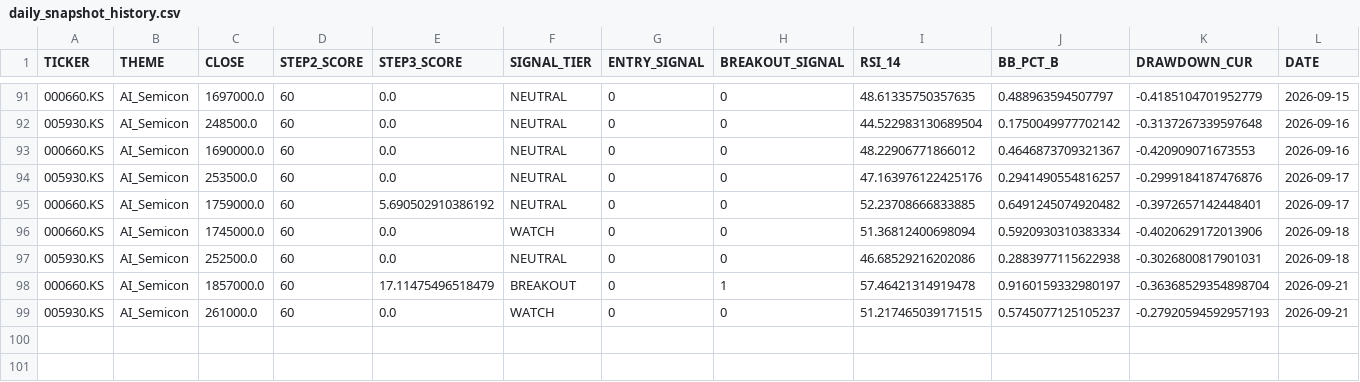
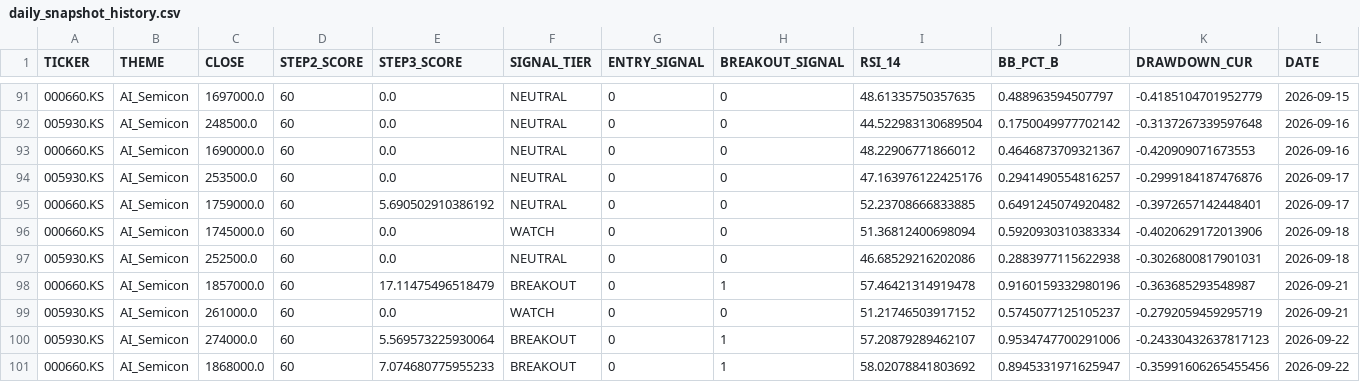
Before and after one commit to ONE-CASE/stock-entry-agent, a CSV file: output/daily_snapshot_history.csv, drawn as a sheet; only a part is shown, gaps mark what is left out.

```diff
--- a/output/daily_snapshot_history.csv
+++ b/output/daily_snapshot_history.csv
@@ -97,3 +97,5 @@
 005930.KS,AI_Semicon,252500.0,60,0.0,NEUTRAL,0,0,46.68529216202086,0.2883977115622938,-0.3026800817901031,2026-09-18
-000660.KS,AI_Semicon,1857000.0,60,17.11475496518479,BREAKOUT,0,1,57.46421314919478,0.9160159332980197,-0.36368529354898704,2026-09-21
-005930.KS,AI_Semicon,261000.0,60,0.0,WATCH,0,0,51.217465039171515,0.5745077125105237,-0.27920594592957193,2026-09-21
+000660.KS,AI_Semicon,1857000.0,60,17.11475496518479,BREAKOUT,0,1,57.46421314919478,0.9160159332980196,-0.363685293548987,2026-09-21
+005930.KS,AI_Semicon,261000.0,60,0.0,WATCH,0,0,51.21746503917152,0.5745077125105237,-0.2792059459295719,2026-09-21
+005930.KS,AI_Semicon,274000.0,60,5.569573225930064,BREAKOUT,0,1,57.20879289462107,0.9534747700291006,-0.24330432637817123,2026-09-22
+000660.KS,AI_Semicon,1868000.0,60,7.074680775955233,BREAKOUT,0,1,58.02078841803692,0.8945331971625947,-0.35991606265455456,2026-09-22
```
Also changed, not shown: output/macro_panel.csv, 3 other files.
